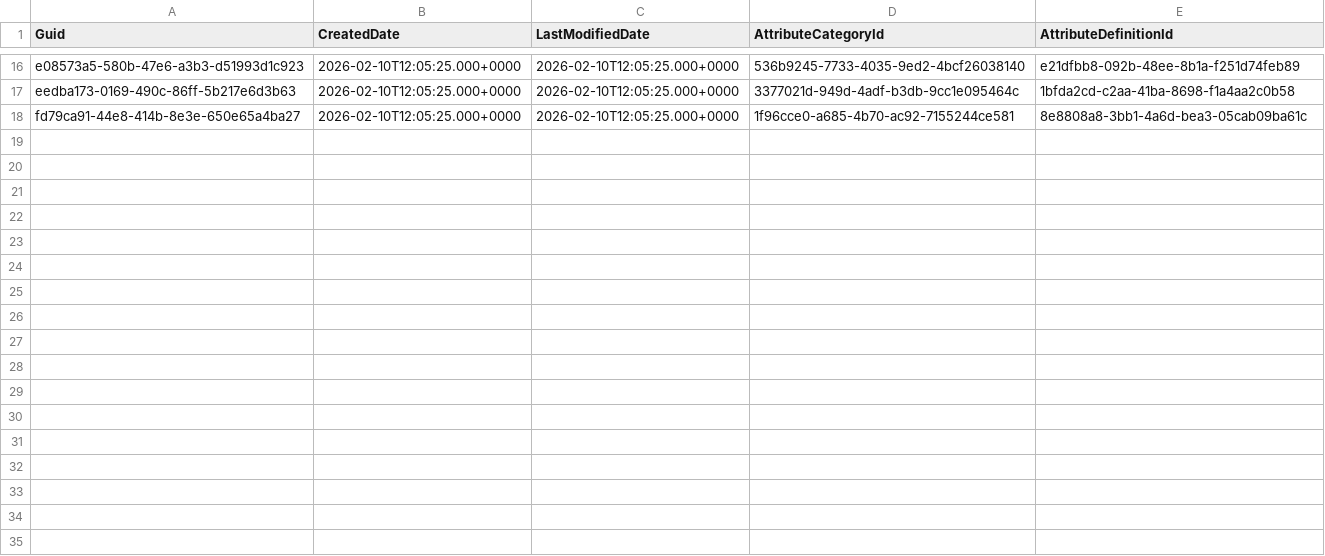
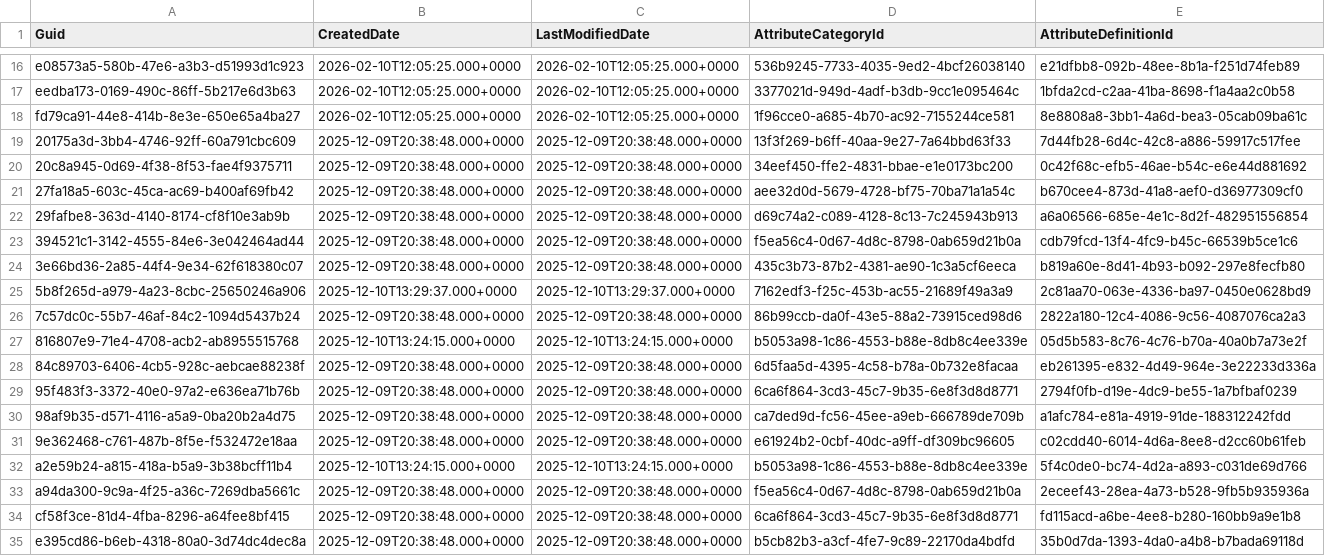
Before and after one commit to rybalkin91prodly/test-sandbox, a CSV file: data/AttributeCategoryAttribute.csv, drawn as a sheet; only a part is shown, gaps mark what is left out; the diff names each change by its address in the sheet, - before the commit and + after, or states it on an @@ line.

Commit message:
add-pcm

```diff
--- a/data/AttributeCategoryAttribute.csv
+++ b/data/AttributeCategoryAttribute.csv
+row 19: 20175a3d-3bb4-4746-92ff-60a791cbc609 | 2025-12-09T20:38:48.000+0000 | 2025-12-09T20:38:48.000+0000 | 13f3f269-b6ff-40aa-9e27-7a64bbd63f33 | 7d44fb28-6d4c-42c8-a886-59917c517fee
+row 20: 20c8a945-0d69-4f38-8f53-fae4f9375711 | 2025-12-09T20:38:48.000+0000 | 2025-12-09T20:38:48.000+0000 | 34eef450-ffe2-4831-bbae-e1e0173bc200 | 0c42f68c-efb5-46ae-b54c-e6e44d881692
+row 21: 27fa18a5-603c-45ca-ac69-b400af69fb42 | 2025-12-09T20:38:48.000+0000 | 2025-12-09T20:38:48.000+0000 | aee32d0d-5679-4728-bf75-70ba71a1a54c | b670cee4-873d-41a8-aef0-d36977309cf0
+row 22: 29fafbe8-363d-4140-8174-cf8f10e3ab9b | 2025-12-09T20:38:48.000+0000 | 2025-12-09T20:38:48.000+0000 | d69c74a2-c089-4128-8c13-7c245943b913 | a6a06566-685e-4e1c-8d2f-482951556854
+row 23: 394521c1-3142-4555-84e6-3e042464ad44 | 2025-12-09T20:38:48.000+0000 | 2025-12-09T20:38:48.000+0000 | f5ea56c4-0d67-4d8c-8798-0ab659d21b0a | cdb79fcd-13f4-4fc9-b45c-66539b5ce1c6
+row 24: 3e66bd36-2a85-44f4-9e34-62f618380c07 | 2025-12-09T20:38:48.000+0000 | 2025-12-09T20:38:48.000+0000 | 435c3b73-87b2-4381-ae90-1c3a5cf6eeca | b819a60e-8d41-4b93-b092-297e8fecfb80
+row 25: 5b8f265d-a979-4a23-8cbc-25650246a906 | 2025-12-10T13:29:37.000+0000 | 2025-12-10T13:29:37.000+0000 | 7162edf3-f25c-453b-ac55-21689f49a3a9 | 2c81aa70-063e-4336-ba97-0450e0628bd9
+row 26: 7c57dc0c-55b7-46af-84c2-1094d5437b24 | 2025-12-09T20:38:48.000+0000 | 2025-12-09T20:38:48.000+0000 | 86b99ccb-da0f-43e5-88a2-73915ced98d6 | 2822a180-12c4-4086-9c56-4087076ca2a3
+row 27: 816807e9-71e4-4708-acb2-ab8955515768 | 2025-12-10T13:24:15.000+0000 | 2025-12-10T13:24:15.000+0000 | b5053a98-1c86-4553-b88e-8db8c4ee339e | 05d5b583-8c76-4c76-b70a-40a0b7a73e2f
+row 28: 84c89703-6406-4cb5-928c-aebcae88238f | 2025-12-09T20:38:48.000+0000 | 2025-12-09T20:38:48.000+0000 | 6d5faa5d-4395-4c58-b78a-0b732e8facaa | eb261395-e832-4d49-964e-3e22233d336a
+row 29: 95f483f3-3372-40e0-97a2-e636ea71b76b | 2025-12-09T20:38:48.000+0000 | 2025-12-09T20:38:48.000+0000 | 6ca6f864-3cd3-45c7-9b35-6e8f3d8d8771 | 2794f0fb-d19e-4dc9-be55-1a7bfbaf0239
+row 30: 98af9b35-d571-4116-a5a9-0ba20b2a4d75 | 2025-12-09T20:38:48.000+0000 | 2025-12-09T20:38:48.000+0000 | ca7ded9d-fc56-45ee-a9eb-666789de709b | a1afc784-e81a-4919-91de-188312242fdd
+row 31: 9e362468-c761-487b-8f5e-f532472e18aa | 2025-12-09T20:38:48.000+0000 | 2025-12-09T20:38:48.000+0000 | e61924b2-0cbf-40dc-a9ff-df309bc96605 | c02cdd40-6014-4d6a-8ee8-d2cc60b61feb
+row 32: a2e59b24-a815-418a-b5a9-3b38bcff11b4 | 2025-12-10T13:24:15.000+0000 | 2025-12-10T13:24:15.000+0000 | b5053a98-1c86-4553-b88e-8db8c4ee339e | 5f4c0de0-bc74-4d2a-a893-c031de69d766
+row 33: a94da300-9c9a-4f25-a36c-7269dba5661c | 2025-12-09T20:38:48.000+0000 | 2025-12-09T20:38:48.000+0000 | f5ea56c4-0d67-4d8c-8798-0ab659d21b0a | 2eceef43-28ea-4a73-b528-9fb5b935936a
+row 34: cf58f3ce-81d4-4fba-8296-a64fee8bf415 | 2025-12-09T20:38:48.000+0000 | 2025-12-09T20:38:48.000+0000 | 6ca6f864-3cd3-45c7-9b35-6e8f3d8d8771 | fd115acd-a6be-4ee8-b280-160bb9a9e1b8
+row 35: e395cd86-b6eb-4318-80a0-3d74dc4dec8a | 2025-12-09T20:38:48.000+0000 | 2025-12-09T20:38:48.000+0000 | b5cb82b3-a3cf-4fe7-9c89-22170da4bdfd | 35b0d7da-1393-4da0-a4b8-b7bada69118d
```
